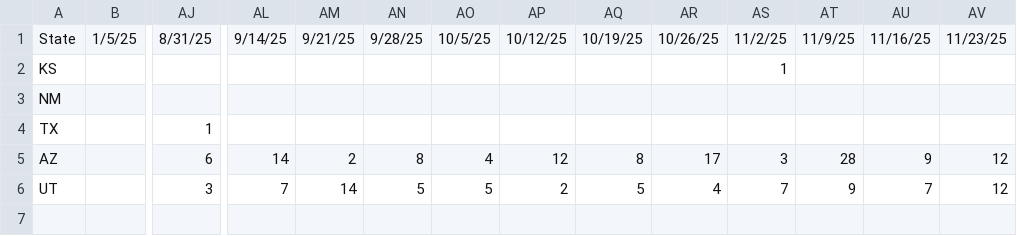
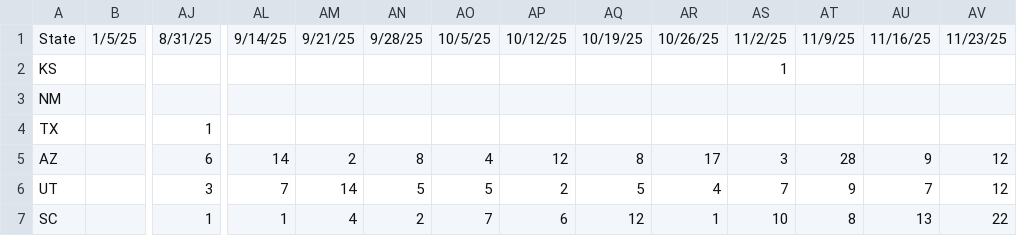
Before and after one commit to CSSEGISandData/measles_tracker_test, a CSV file: GitHub Ready Version/7state_bar.csv, drawn as a sheet; only a part is shown, gaps mark what is left out; rows hold the shown columns only; the diff names each change by its address in the sheet, - before the commit and + after, or states it on an @@ line.

Commit message:
Add files via upload

```diff
--- a/GitHub Ready Version/7state_bar.csv
+++ b/GitHub Ready Version/7state_bar.csv
+row 7: SC |  | 1 | 1 | 4 | 2 | 7 | 6 | 12 | 1 | 10 | 8 | 13 | 22
```
